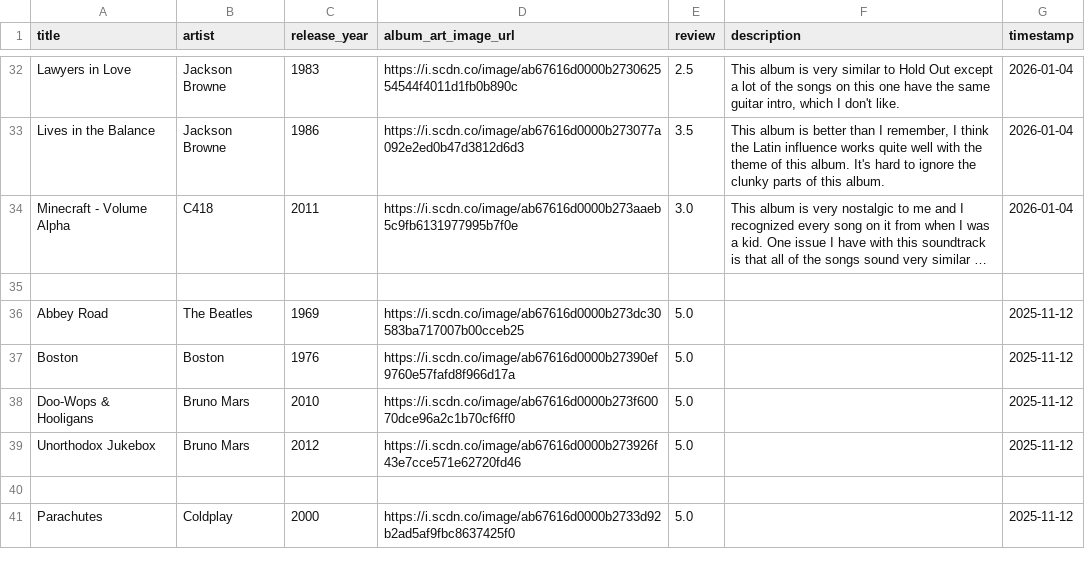
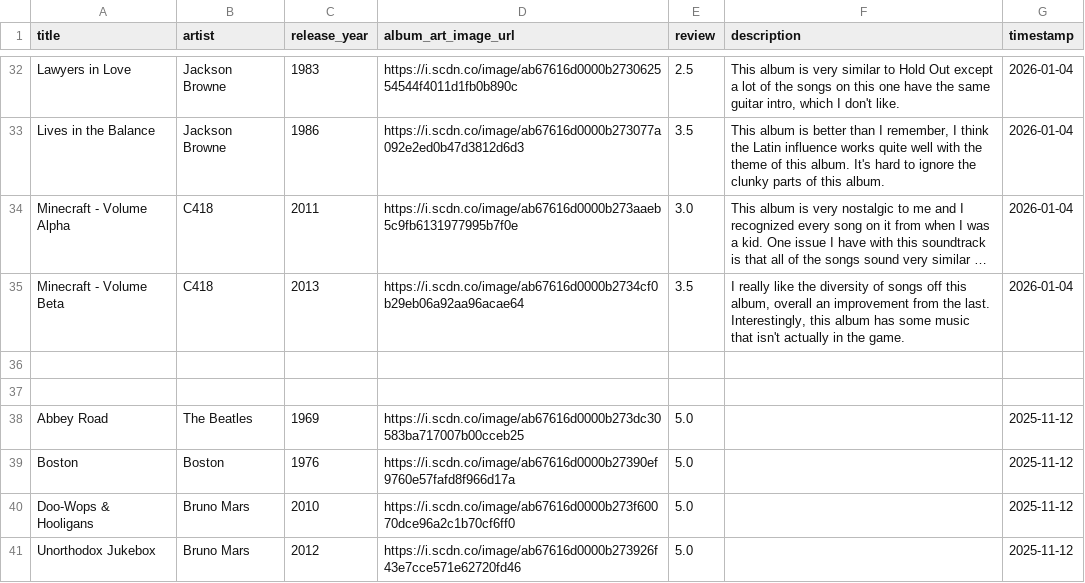
Before and after one commit to AndrewAlbizati/AndrewAlbizati.github.io, a CSV file: records/records.csv, drawn as a sheet; only a part is shown, gaps mark what is left out; the shorter side is filled out with more unchanged rows; long unchanged cells end in …; the diff names each change by its address in the sheet, - before the commit and + after, or states it on an @@ line.

Commit message:
Added Volume Beta

```diff
--- a/records/records.csv
+++ b/records/records.csv
+row 35: Minecraft - Volume Beta | C418 | 2013 | https://i.scdn.co/image/ab67616d0000b2734cf0b29eb06a92aa96acae64 | 3.5 | I really like the diversity of songs off this album, overall an improvement from the last. Interestingly, this album has some music that isn't actually in the game. | 2026-01-04
+row 36: (empty)
```
